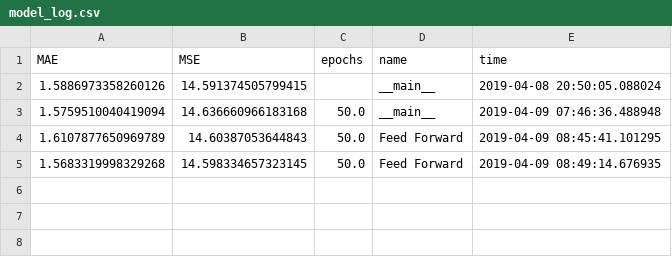
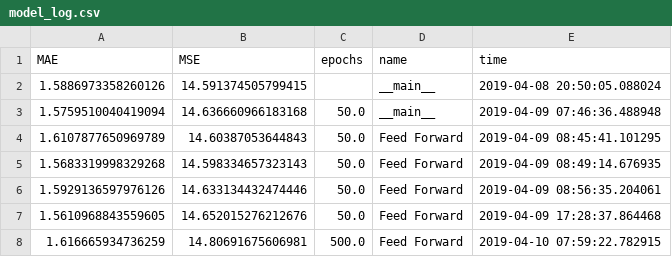
Before and after one commit to KennedyMurphy/elomerchant, a CSV file: models/model_log.csv, drawn as a sheet.

Commit message:
Updates to model log.

```diff
--- a/models/model_log.csv
+++ b/models/model_log.csv
@@ -4,2 +4,5 @@ MAE,MSE,epochs,name,time
 1.6107877650969789,14.60387053644843,50.0,Feed Forward,2019-04-09 08:45:41.101295
-1.5683319998329268,14.598334657323145,50.0,Feed Forward,2019-04-09 08:49:14.676935
+1.5683319998329268,14.598334657323143,50.0,Feed Forward,2019-04-09 08:49:14.676935
+1.5929136597976126,14.633134432474446,50.0,Feed Forward,2019-04-09 08:56:35.204061
+1.5610968843559605,14.652015276212676,50.0,Feed Forward,2019-04-09 17:28:37.864468
+1.616665934736259,14.80691675606981,500.0,Feed Forward,2019-04-10 07:59:22.782915
```
